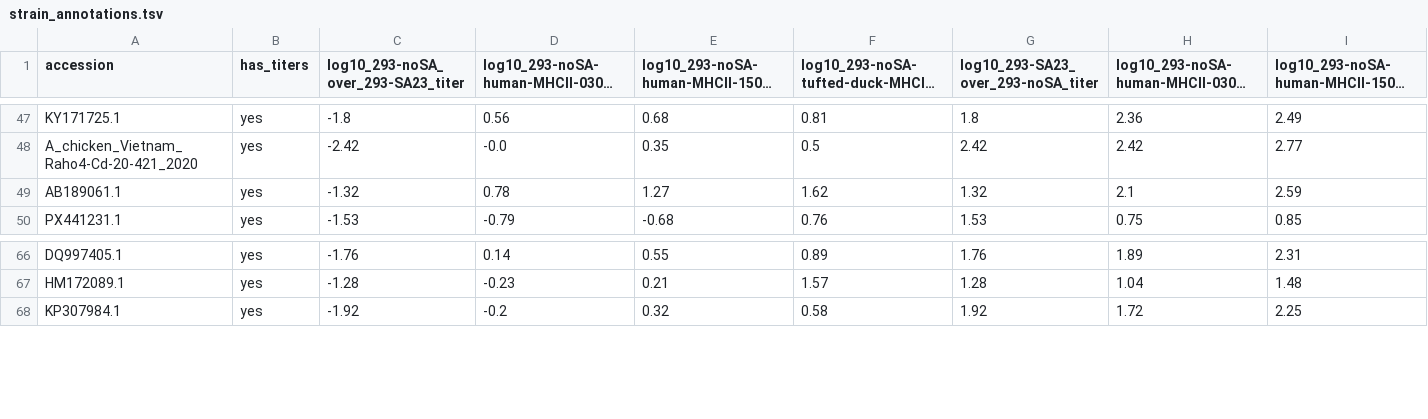
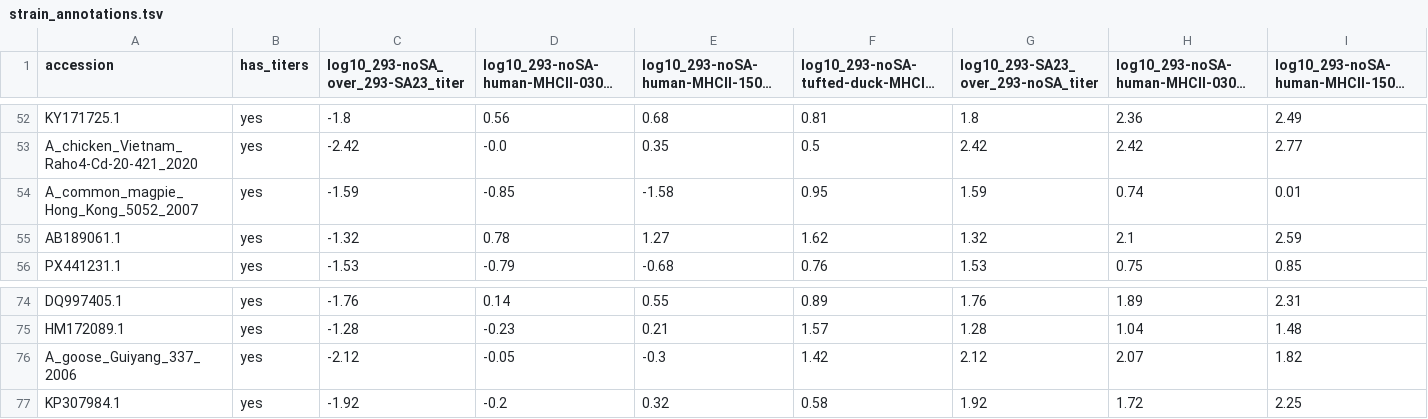
Before and after one commit to jbloomlab/flu-ha-mhcii-usage-trees, a TSV file: data/trees/H5/strain_annotations.tsv, drawn as a sheet; only a part is shown, gaps mark what is left out; long unchanged cells end in …; rows hold the shown columns only; the diff covers the shown part only; the diff names each change by its address in the sheet, - before the commit and + after, or states it on an @@ line.

```diff
--- a/data/trees/H5/strain_annotations.tsv
+++ b/data/trees/H5/strain_annotations.tsv
+row 54: A_common_magpie_Hong_Kong_5052_2007 | yes | -1.59 | -0.85 | -1.58 | 0.95 | 1.59 | 0.74 | 0.01
+row 76: A_goose_Guiyang_337_2006 | yes | -2.12 | -0.05 | -0.3 | 1.42 | 2.12 | 2.07 | 1.82
```
Also changed, not shown: 7 added rows elsewhere in this file, data/trees/H5/manual_add_metadata.tsv, 10 other files.
